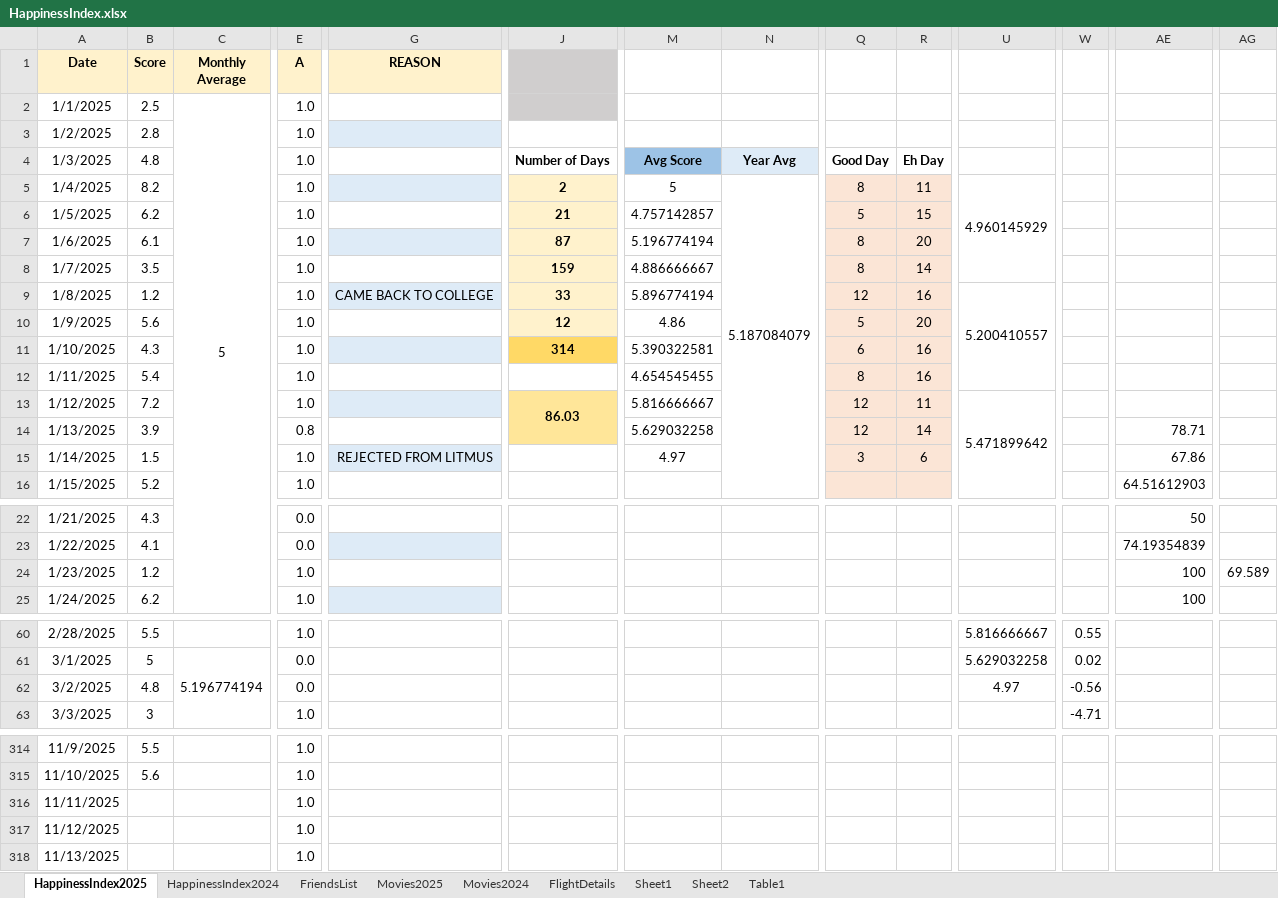
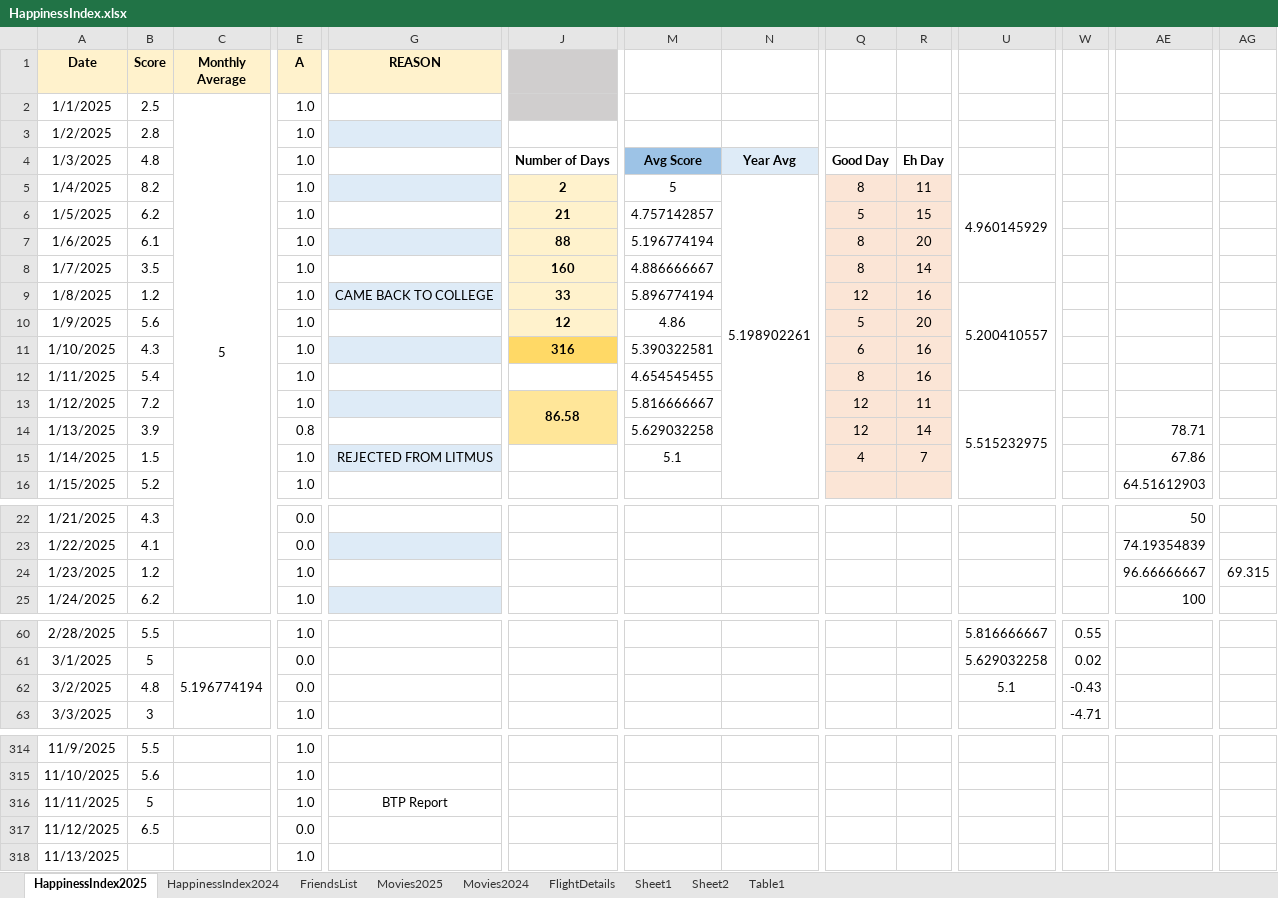
Before and after one commit to Abhinav-1708/Happiness-Index, an Excel workbook: HappinessIndex.xlsx, sheet HappinessIndex2025, drawn as a sheet; only a part is shown, gaps mark what is left out; values as stored, in another font and other column widths than the file's, no borders; charts and pictures and conditional formats not drawn; the diff covers the shown part only; the diff names each change by its address in the sheet, - before the commit and + after, or states it on an @@ line.

Commit message:
Automated daily backup

```diff
--- a/HappinessIndex.xlsx (sheet HappinessIndex2025)
+++ b/HappinessIndex.xlsx (sheet HappinessIndex2025)
-N5: 5.187084079
+N5: 5.198902261
-J7: 87
+J7: 88
-J8: 159
+J8: 160
-J11: 314
+J11: 316
-J13: 86.03
+J13: 86.58
-U13: 5.471899642
+U13: 5.515232975
-M15: 4.97
+M15: 5.1
-Q15: 3
+Q15: 4
-R15: 6
+R15: 7
-AE24: 100
+AE24: 96.66666667
-AG24: 69.589
+AG24: 69.315
-U62: 4.97
+U62: 5.1
-W62: -0.56
+W62: -0.43
-B316 (Score): (empty)
+B316 (Score): 5
-G316 (REASON): (empty)
+G316 (REASON): BTP Report
-B317 (Score): (empty)
+B317 (Score): 6.5
-E317 (A): 1.0
+E317 (A): 0.0
```
Also changed, not shown: 1 edited cell elsewhere in this sheet, charts or pictures.
